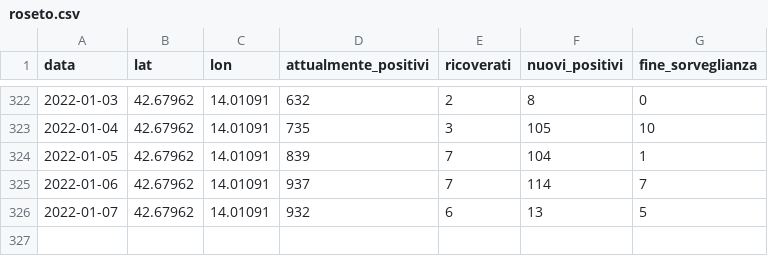
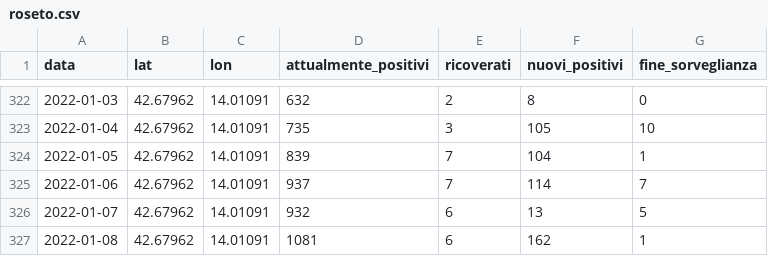
Before and after one commit to Emeierkeio/roseto-covid, a CSV file: roseto.csv, drawn as a sheet; only a part is shown, gaps mark what is left out; the diff names each change by its address in the sheet, - before the commit and + after, or states it on an @@ line.

Commit message:
Updated data

```diff
--- a/roseto.csv
+++ b/roseto.csv
+row 327: 2022-01-08 | 42.67962 | 14.01091 | 1081 | 6 | 162 | 1
```
Also changed, not shown: 1 other file.
